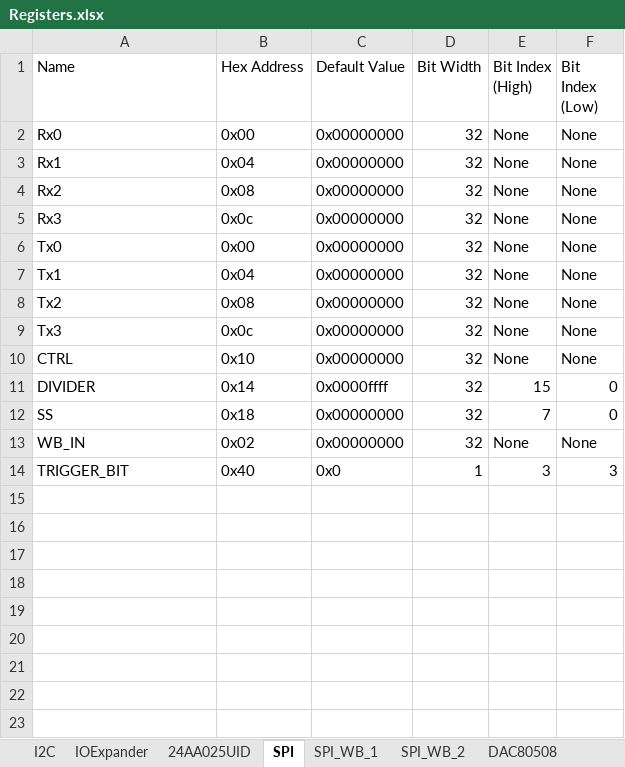
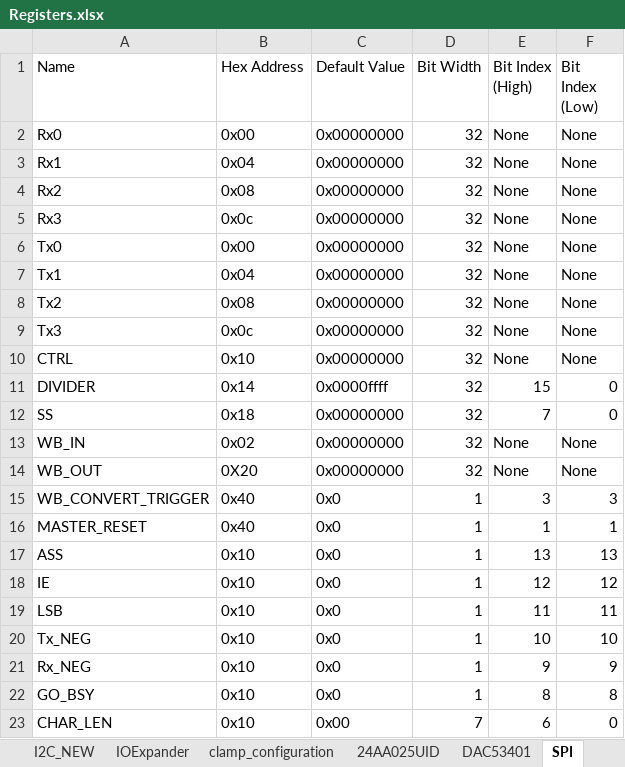
Before and after one commit to lucask07/covg_fpga, an Excel workbook: Registers.xlsx, sheet SPI, drawn as a sheet; values as stored, in another font and other column widths than the file's, no borders; addresses are those after the commit; the diff names each change by its address in the sheet, - before the commit and + after, or states it on an @@ line.

```diff
--- a/Registers.xlsx (sheet SPI)
+++ b/Registers.xlsx (sheet SPI)
+sheet tab: I2C_NEW
+sheet tab: DAC53401
+row 14: WB_OUT | 0X20 | 0x00000000 | 32 | None | None
-A15 (Name): TRIGGER_BIT
+A15 (Name): WB_CONVERT_TRIGGER
+row 16: MASTER_RESET | 0x40 | 0x0 | 1 | 1 | 1
+row 17: ASS | 0x10 | 0x0 | 1 | 13 | 13
+row 18: IE | 0x10 | 0x0 | 1 | 12 | 12
+row 19: LSB | 0x10 | 0x0 | 1 | 11 | 11
+row 20: Tx_NEG | 0x10 | 0x0 | 1 | 10 | 10
+row 21: Rx_NEG | 0x10 | 0x0 | 1 | 9 | 9
+row 22: GO_BSY | 0x10 | 0x0 | 1 | 8 | 8
+row 23: CHAR_LEN | 0x10 | 0x00 | 7 | 6 | 0
```
Also changed, not shown: sheet IOExpander, other sheet tabs, 27 other files.
